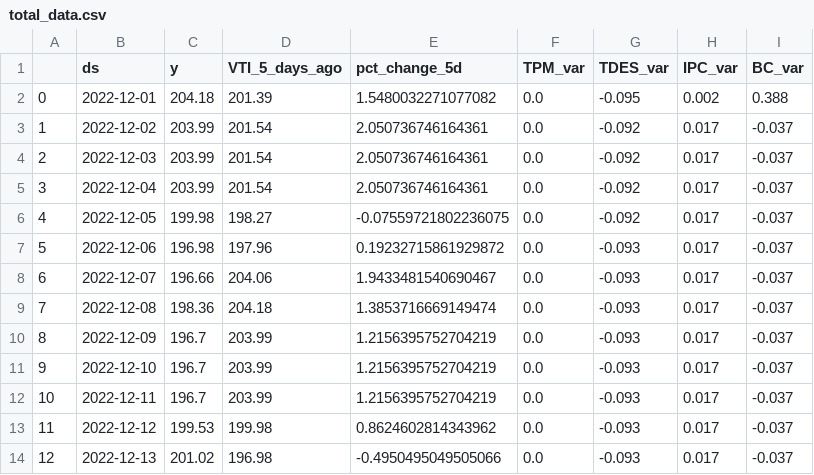
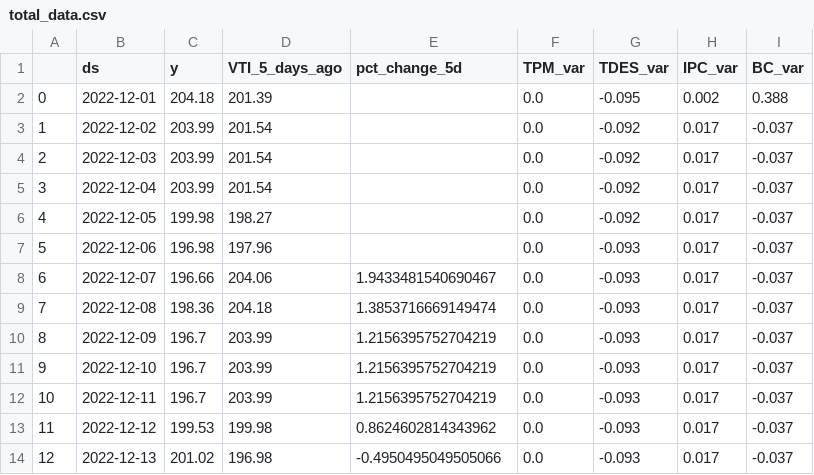
Before and after one commit to diegomacaya/proyecto_DataScience_DMS, a CSV file: src/total_data.csv, drawn as a sheet; only a part is shown.

```diff
--- a/src/total_data.csv
+++ b/src/total_data.csv
@@ -1,8 +1,8 @@
 ,ds,y,VTI_5_days_ago,pct_change_5d,TPM_var,TDES_var,IPC_var,BC_var
-0,2022-12-01,204.18,201.39,1.5480032271077082,0.0,-0.095,0.002,0.388
-1,2022-12-02,203.99,201.54,2.050736746164361,0.0,-0.092,0.017,-0.037
-2,2022-12-03,203.99,201.54,2.050736746164361,0.0,-0.092,0.017,-0.037
-3,2022-12-04,203.99,201.54,2.050736746164361,0.0,-0.092,0.017,-0.037
-4,2022-12-05,199.98,198.27,-0.07559721802236075,0.0,-0.092,0.017,-0.037
-5,2022-12-06,196.98,197.96,0.19232715861929872,0.0,-0.093,0.017,-0.037
+0,2022-12-01,204.18,201.39,,0.0,-0.095,0.002,0.388
+1,2022-12-02,203.99,201.54,,0.0,-0.092,0.017,-0.037
+2,2022-12-03,203.99,201.54,,0.0,-0.092,0.017,-0.037
+3,2022-12-04,203.99,201.54,,0.0,-0.092,0.017,-0.037
+4,2022-12-05,199.98,198.27,,0.0,-0.092,0.017,-0.037
+5,2022-12-06,196.98,197.96,,0.0,-0.093,0.017,-0.037
 6,2022-12-07,196.66,204.06,1.9433481540690467,0.0,-0.093,0.017,-0.037
```
Also changed, not shown: src/train.csv, 7 other files.
